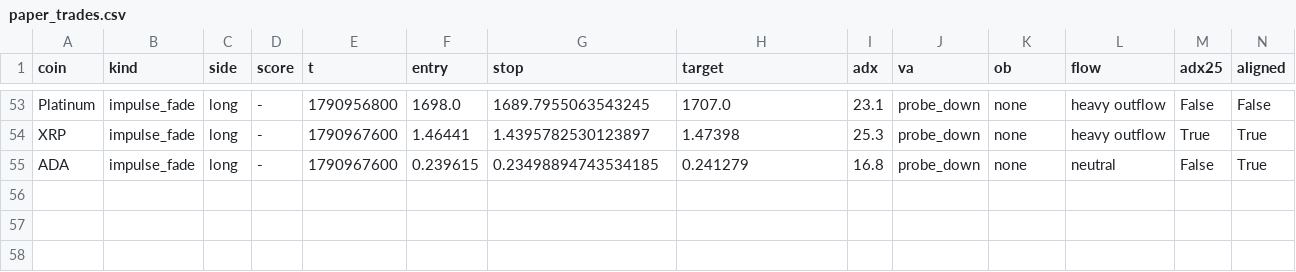
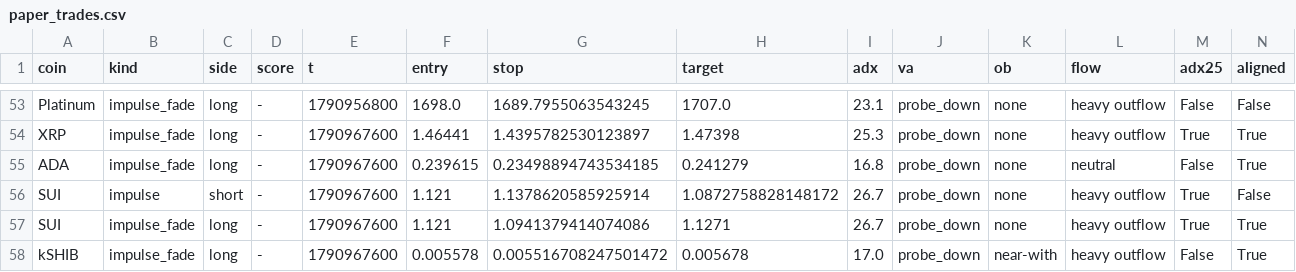
Before and after one commit to pleeb756/Setup-grader-alerts-, a CSV file: paper_trades.csv, drawn as a sheet; only a part is shown, gaps mark what is left out; rows hold the shown columns only; the diff names each change by its address in the sheet, - before the commit and + after, or states it on an @@ line.

```diff
--- a/paper_trades.csv
+++ b/paper_trades.csv
+row 56: SUI | impulse | short | - | 1790967600 | 1.121 | 1.1378620585925914 | 1.0872758828148172 | 26.7 | probe_down | none | heavy outflow | True | False
+row 57: SUI | impulse_fade | long | - | 1790967600 | 1.121 | 1.0941379414074086 | 1.1271 | 26.7 | probe_down | none | heavy outflow | True | True
+row 58: kSHIB | impulse_fade | long | - | 1790967600 | 0.005578 | 0.005516708247501472 | 0.005678 | 17.0 | probe_down | near-with | heavy outflow | False | True
```
Also changed, not shown: outcomes.csv, 4 other files.
